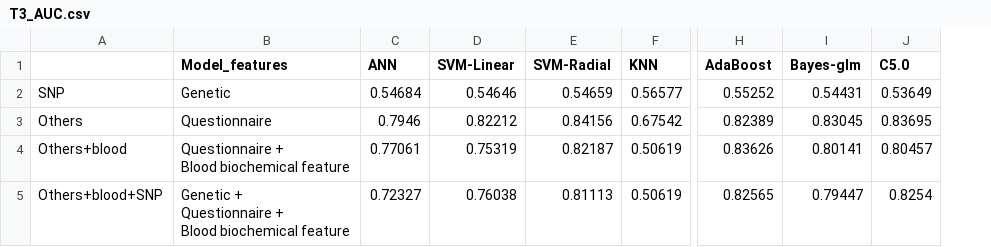
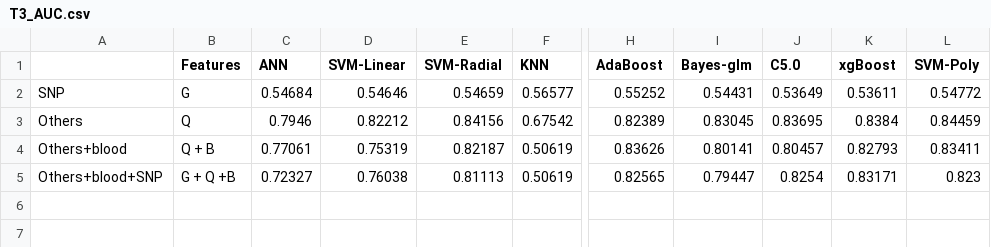
Before and after one commit to AilurusBio/ukb_analysis, a CSV file: paper_chart/T3_AUC.csv, drawn as a sheet; only a part is shown, gaps mark what is left out; removed rows and columns are numbered as before the commit, all else as after; ↵ is a line break in a cell; the diff names each change by its address in the sheet, - before the commit and + after, or states it on an @@ line.

```diff
--- a/paper_chart/T3_AUC.csv
+++ b/paper_chart/T3_AUC.csv
-column B (Model_features), rows 2-5: Genetic | Questionnaire | Questionnaire + ↵ Blood biochemical feature | Genetic + ↵ Questionnaire + ↵ Blood biochemical feature
+column B (Features), rows 2-5: G | Q | Q + B | G + Q +B
+column K (xgBoost), rows 2-5: 0.53611 | 0.8384 | 0.82793 | 0.83171
+column L (SVM-Poly), rows 2-5: 0.54772 | 0.84459 | 0.83411 | 0.823
```
Also changed, not shown: 2 other files.
